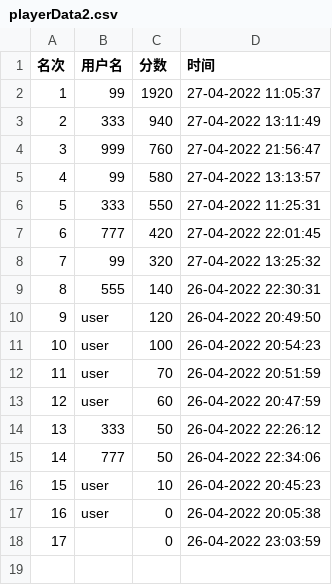
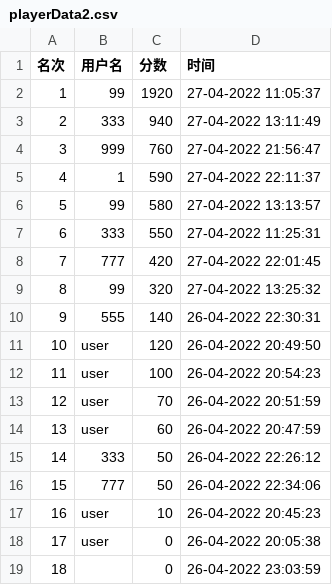
Before and after one commit to 2020lwh567/AircraftWar, a CSV file: src/edu/hitsz/playerDatabase/playerData2.csv, drawn as a sheet; addresses are those after the commit; the diff names each change by its address in the sheet, - before the commit and + after, or states it on an @@ line.

```diff
--- a/src/edu/hitsz/playerDatabase/playerData2.csv
+++ b/src/edu/hitsz/playerDatabase/playerData2.csv
+row 5: 4 | 1 | 590 | 27-04-2022 22:11:37
@@ column A (名次) renumbered from row 6 down @@
```
Also changed, not shown: out/production/AircraftWar-base/edu/hitsz/playerDataBase/playerData2.csv, 8 other files.
